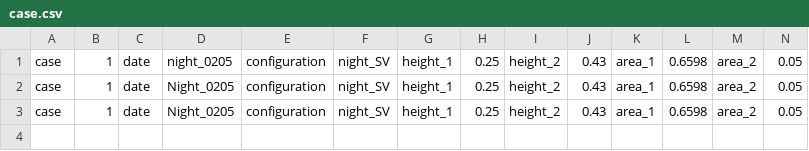
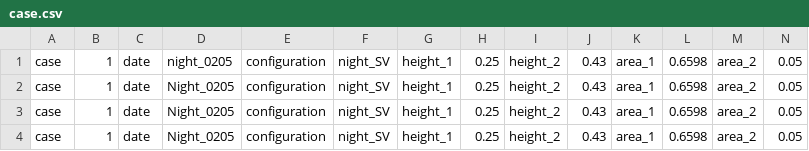
Before and after one commit to yunjaehwang/UQ, a CSV file: MonteCarlo/single-sided/case.csv, drawn as a sheet; the diff names each change by its address in the sheet, - before the commit and + after, or states it on an @@ line.

```diff
--- a/MonteCarlo/single-sided/case.csv
+++ b/MonteCarlo/single-sided/case.csv
+row 4: case | 1 | date | Night_0205 | configuration | night_SV | height_1 | 0.25 | height_2 | 0.43 | area_1 | 0.6598 | area_2 | 0.05
```
Also changed, not shown: 2 other files.
